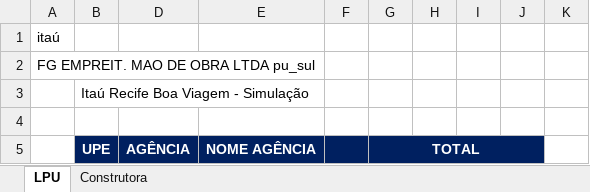
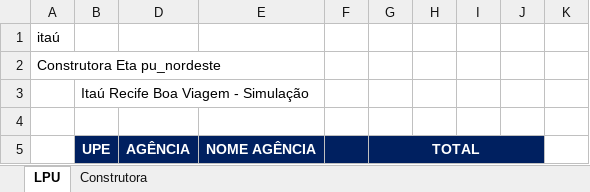
Before and after one commit to emersonrafaels/construct-cost-ai, an Excel workbook: data/inputs/orcamentos/sample_padrao2_ello_nu_nordeste.xlsm, sheet LPU, drawn as a sheet; only a part is shown; values as stored, in another font and other column widths than the file's, no borders; the diff names each change by its address in the sheet, - before the commit and + after, or states it on an @@ line.

```diff
--- a/data/inputs/orcamentos/sample_padrao2_ello_nu_nordeste.xlsm (sheet LPU)
+++ b/data/inputs/orcamentos/sample_padrao2_ello_nu_nordeste.xlsm (sheet LPU)
-A2: FG EMPREIT. MAO DE OBRA LTDA pu_sul
+A2: Construtora Eta pu_nordeste
```
Also changed, not shown: sheet Construtora, data/inputs/agencias/BASE_AGENCIAS.xlsx, data/inputs/orcamentos/sample_padrao1 - AG 0605 - 103481.xlsx, 15 other files.
